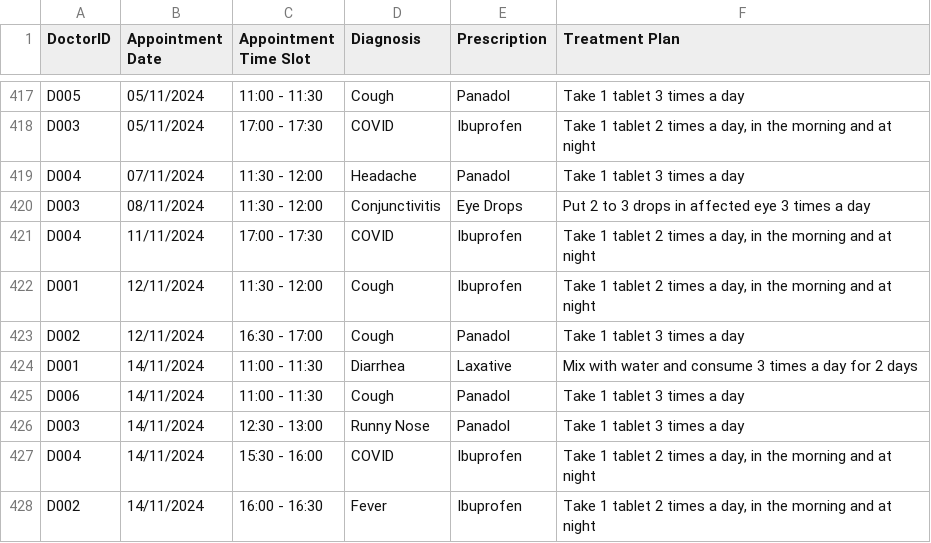
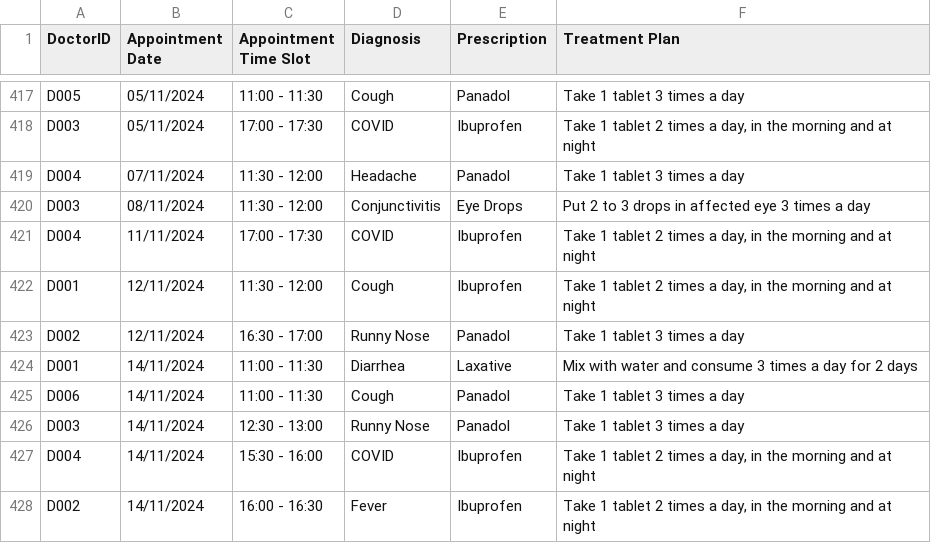
Before and after one commit to josephtlj/SC2002-OOP, a CSV file: src/data/DiagnosisTreatmentRecords/PA6fe25d_TreatRec.csv, drawn as a sheet; only a part is shown, gaps mark what is left out.

```diff
--- a/src/data/DiagnosisTreatmentRecords/PA6fe25d_TreatRec.csv
+++ b/src/data/DiagnosisTreatmentRecords/PA6fe25d_TreatRec.csv
@@ -422,3 +422,3 @@ D004,11/11/2024,17:00 - 17:30,COVID,Ibuprofen,"Take 1 tablet 2 times a day, in t
 D001,12/11/2024,11:30 - 12:00,Cough,Ibuprofen,"Take 1 tablet 2 times a day, in the morning and at night"
-D002,12/11/2024,16:30 - 17:00,Cough,Panadol,Take 1 tablet 3 times a day
+D002,12/11/2024,16:30 - 17:00,Runny Nose,Panadol,Take 1 tablet 3 times a day
 D001,14/11/2024,11:00 - 11:30,Diarrhea,Laxative,Mix with water and consume 3 times a day for 2 days
```
Also changed, not shown: src/data/AppointmentOutcomeRecord/PA703270_AppOutRec.csv, 26 other files.
